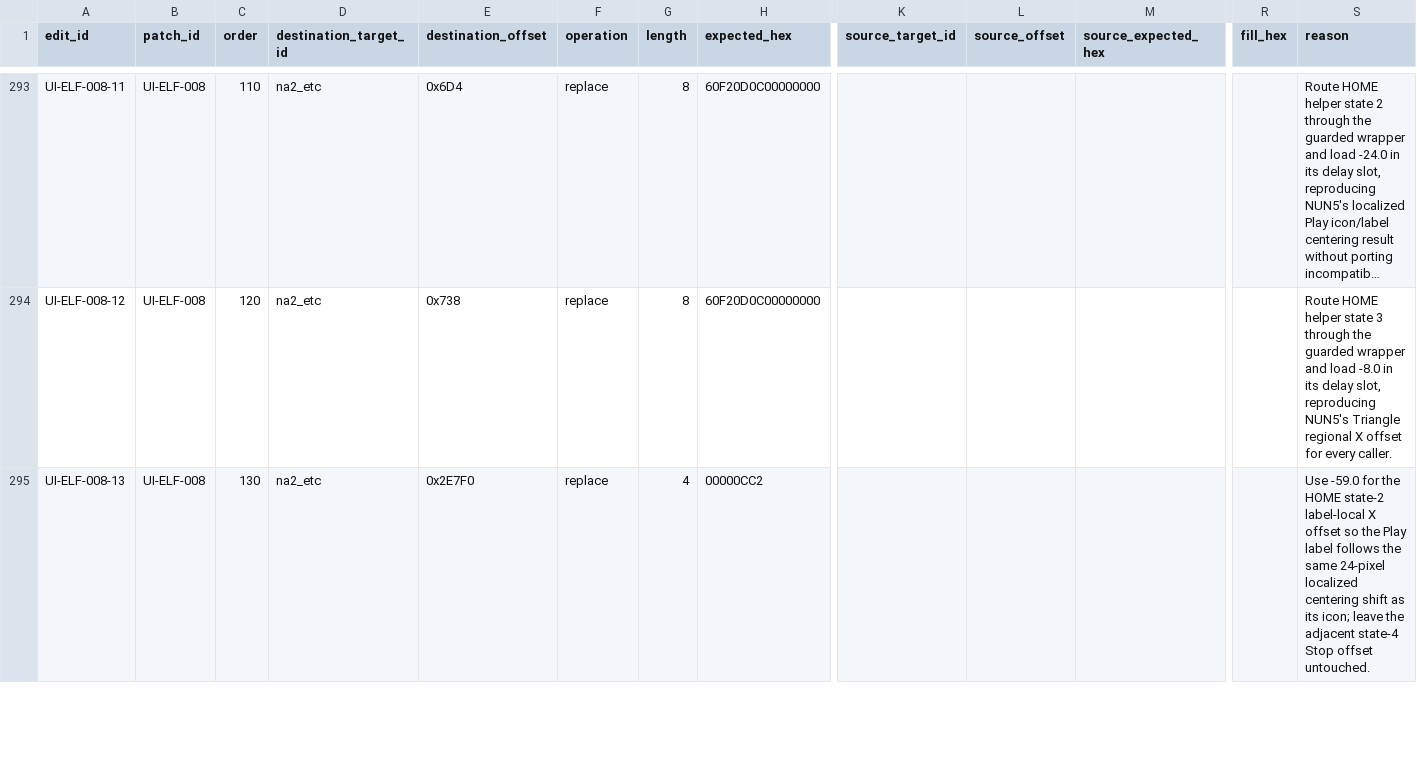
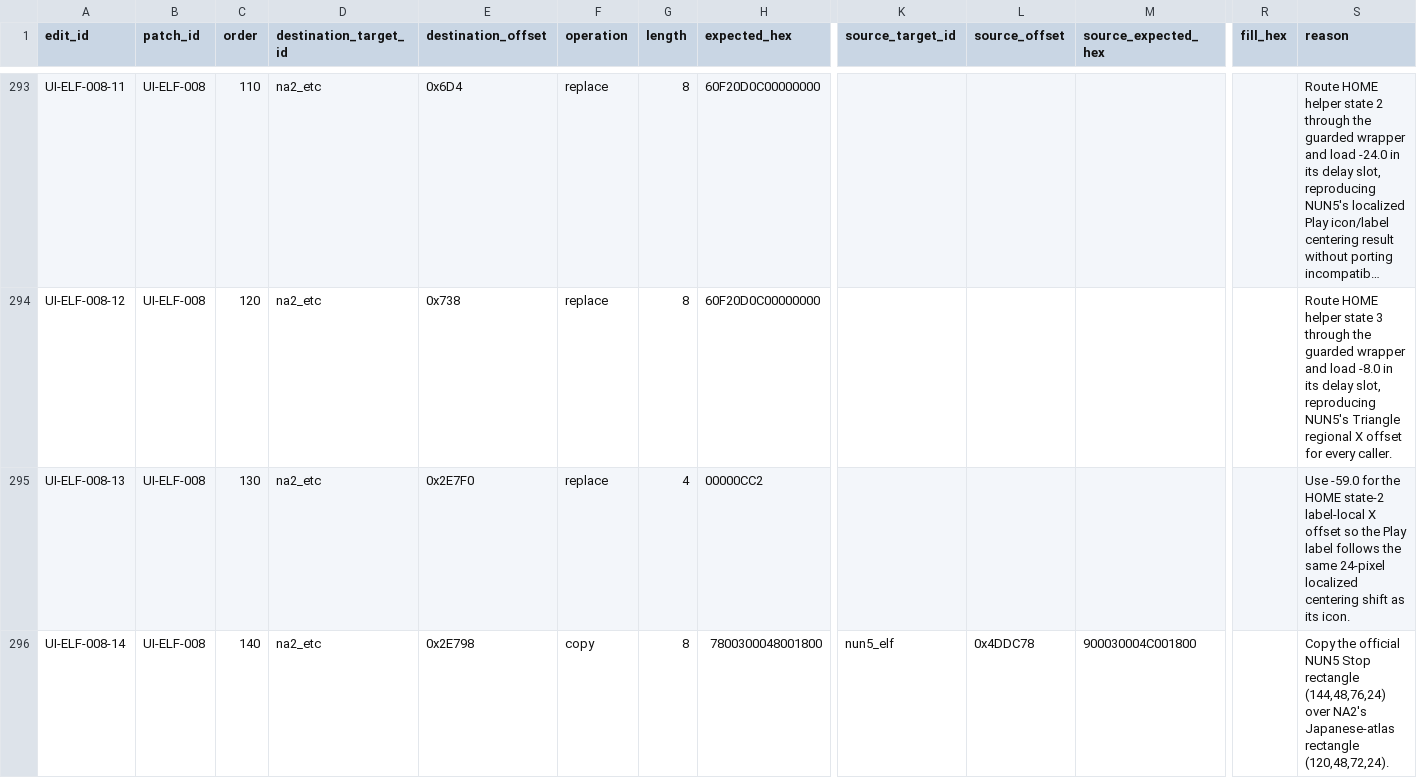
Before and after one commit to solid1353/NA2-Modding, a TSV file: na2_patcher/features/localization/binary_patcher/edits.tsv, drawn as a sheet; only a part is shown, gaps mark what is left out; long unchanged cells end in …; rows hold the shown columns only; the diff covers the shown part only; the diff names each change by its address in the sheet, - before the commit and + after, or states it on an @@ line.

Commit message:
[UI Translation] Fix Collection Music Stop footer

```diff
--- a/na2_patcher/features/localization/binary_patcher/edits.tsv
+++ b/na2_patcher/features/localization/binary_patcher/edits.tsv
-S295 (reason): …as its icon; leave the adjacent state-4 Stop offset untouched.
+S295 (reason): …as its icon.
+row 296: UI-ELF-008-14 | UI-ELF-008 | 140 | na2_etc | 0x2E798 | copy | 8 | 7800300048001800 | nun5_elf | 0x4DDC78 | 900030004C001800 |  | Copy the official NUN5 Stop rectangle (144,48,76,24) over NA2's Japanese-atlas rectangle (120,48,72,24).
```
Also changed, not shown: 2 added rows elsewhere in this file, na2_patcher/features/localization/binary_patcher/patches.tsv, 6 other files.
